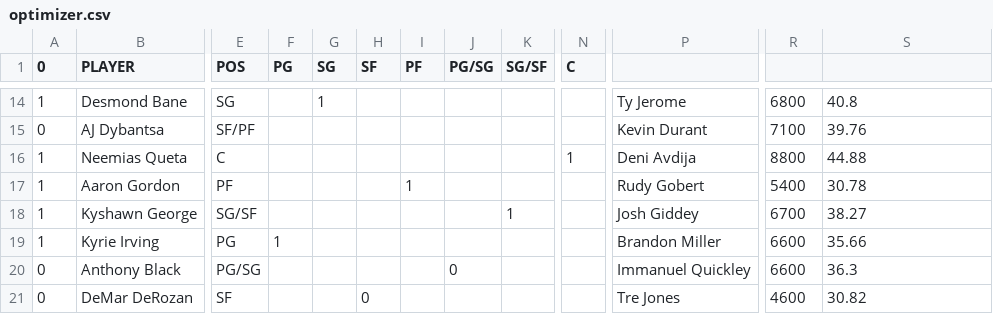
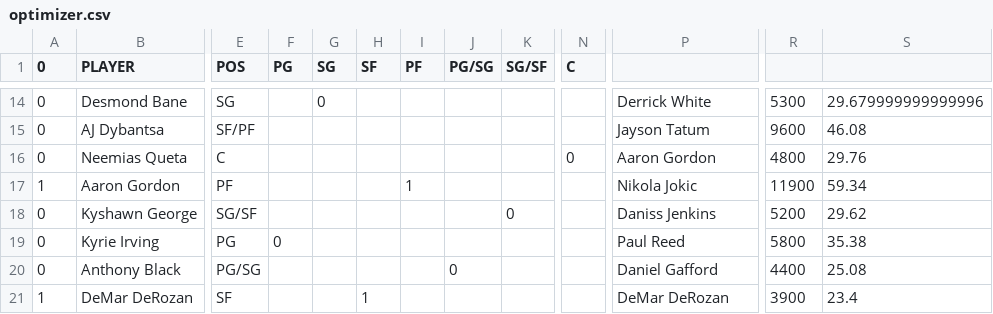
Before and after one commit to nocompharrison/MLB-HR-Model, a CSV file: NBA/optimizer.csv, drawn as a sheet; only a part is shown, gaps mark what is left out; the diff covers the shown part only; the diff names each change by its address in the sheet, - before the commit and + after, or states it on an @@ line.

```diff
--- a/NBA/optimizer.csv
+++ b/NBA/optimizer.csv
-A14 (0): 1
+A14 (0): 0
-G14 (SG): 1
+G14 (SG): 0
-P14: Ty Jerome
+P14: Derrick White
-R14: 6800
+R14: 5300
-S14: 40.8
+S14: 29.679999999999996
-P15: Kevin Durant
+P15: Jayson Tatum
-R15: 7100
+R15: 9600
-S15: 39.76
+S15: 46.08
-A16 (0): 1
+A16 (0): 0
-N16 (C): 1
+N16 (C): 0
-P16: Deni Avdija
+P16: Aaron Gordon
-R16: 8800
+R16: 4800
-S16: 44.88
+S16: 29.76
-P17: Rudy Gobert
+P17: Nikola Jokic
-R17: 5400
+R17: 11900
-S17: 30.78
+S17: 59.34
-A18:A19 (0): 1
+A18:A19 (0): 0
-K18 (SG/SF): 1
+K18 (SG/SF): 0
-P18: Josh Giddey
+P18: Daniss Jenkins
-R18: 6700
+R18: 5200
-S18: 38.27
+S18: 29.62
-F19 (PG): 1
+F19 (PG): 0
-P19: Brandon Miller
+P19: Paul Reed
-R19: 6600
+R19: 5800
-S19: 35.66
+S19: 35.38
-P20: Immanuel Quickley
+P20: Daniel Gafford
-R20: 6600
+R20: 4400
-S20: 36.3
+S20: 25.08
-A21 (0): 0
+A21 (0): 1
-H21 (SF): 0
+H21 (SF): 1
-P21: Tre Jones
+P21: DeMar DeRozan
-R21: 4600
+R21: 3900
-S21: 30.82
+S21: 23.4
```
Also changed, not shown: 45 edited cells elsewhere in this file, 1 other file.
